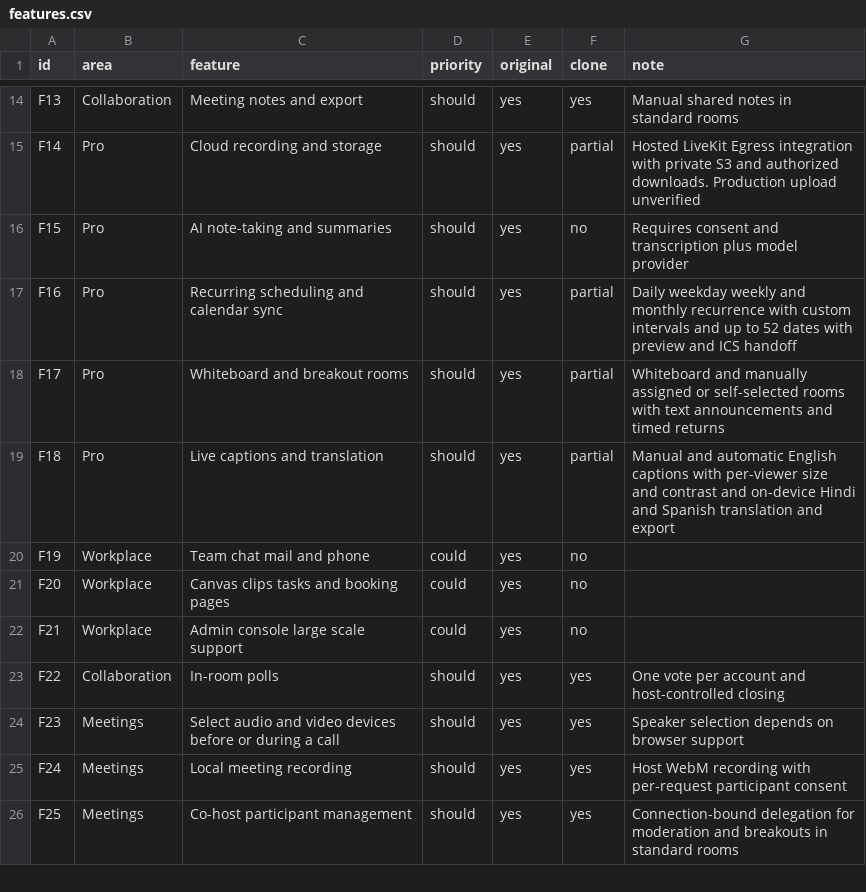
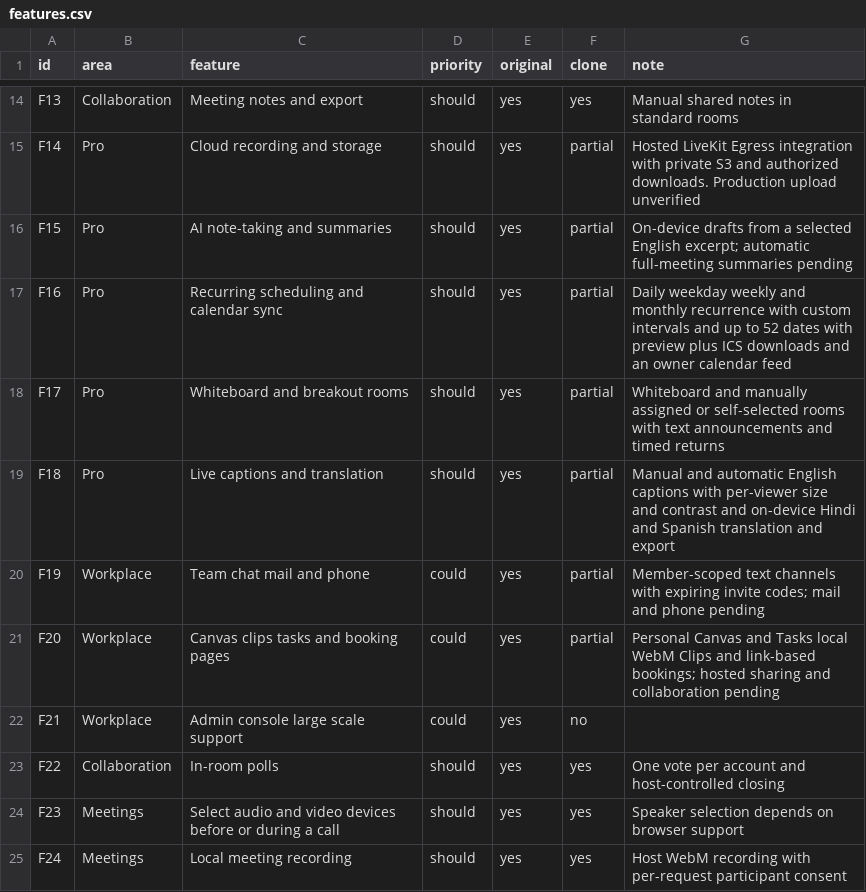
Before and after one commit to hafiz-azfar/meetrix-desktop, a CSV file: replica/features.csv, drawn as a sheet; only a part is shown, gaps mark what is left out; the shorter side is filled out with more unchanged rows.

Commit message:
Add workspace chat, bookings, clips, calendar feeds and on-device summaries

```diff
--- a/replica/features.csv
+++ b/replica/features.csv
@@ -15,8 +15,8 @@ F13,Collaboration,Meeting notes and export,should,yes,yes,Manual shared notes in
 F14,Pro,Cloud recording and storage,should,yes,partial,Hosted LiveKit Egress integration with private S3 and authorized downloads. Production upload unverified
-F15,Pro,AI note-taking and summaries,should,yes,no,Requires consent and transcription plus model provider
-F16,Pro,Recurring scheduling and calendar sync,should,yes,partial,Daily weekday weekly and monthly recurrence with custom intervals and up to 52 dates with preview and ICS handoff
+F15,Pro,AI note-taking and summaries,should,yes,partial,On-device drafts from a selected English excerpt; automatic full-meeting summaries pending
+F16,Pro,Recurring scheduling and calendar sync,should,yes,partial,Daily weekday weekly and monthly recurrence with custom intervals and up to 52 dates with preview plus ICS downloads and an owner calendar feed
 F17,Pro,Whiteboard and breakout rooms,should,yes,partial,Whiteboard and manually assigned or self-selected rooms with text announcements and timed returns
 F18,Pro,Live captions and translation,should,yes,partial,Manual and automatic English captions with per-viewer size and contrast and on-device Hindi and Spanish translation and export
-F19,Workplace,Team chat mail and phone,could,yes,no,
-F20,Workplace,Canvas clips tasks and booking pages,could,yes,no,
+F19,Workplace,Team chat mail and phone,could,yes,partial,Member-scoped text channels with expiring invite codes; mail and phone pending
+F20,Workplace,Canvas clips tasks and booking pages,could,yes,partial,Personal Canvas and Tasks local WebM Clips and link-based bookings; hosted sharing and collaboration pending
 F21,Workplace,Admin console large scale support,could,yes,no,
```
Also changed, not shown: 35 other files.
